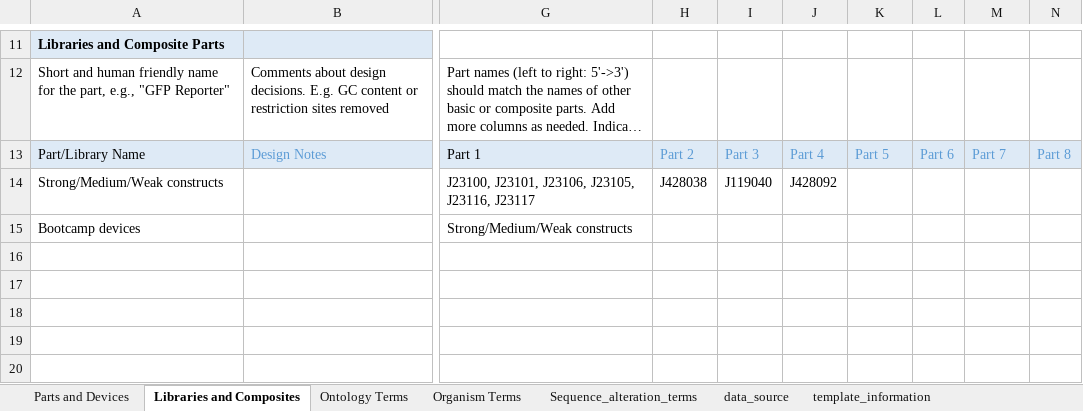
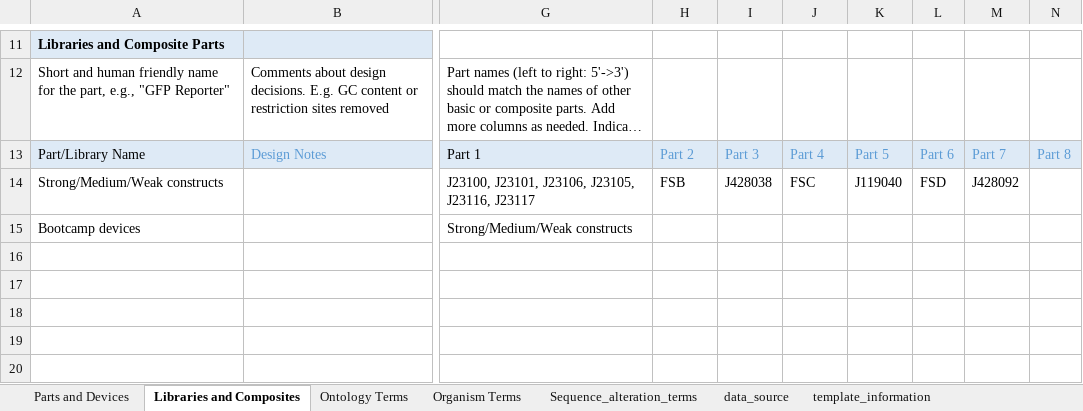
Before and after one commit to vinoo-igem/iGEM-bootcamp-test, an Excel workbook: bootcamp_collection.xlsx, sheet Libraries and Composites, drawn as a sheet; only a part is shown, gaps mark what is left out; long unchanged cells end in …; values as stored, in another font and other column widths than the file's, no borders; table styles not drawn; the diff names each change by its address in the sheet, - before the commit and + after, or states it on an @@ line.

```diff
--- a/bootcamp_collection.xlsx (sheet Libraries and Composites)
+++ b/bootcamp_collection.xlsx (sheet Libraries and Composites)
-H14: J428038
+H14: FSB
-I14: J119040
+I14: J428038
-J14: J428092
+J14: FSC
-K14: (empty)
+K14: J119040
-L14: (empty)
+L14: FSD
-M14: (empty)
+M14: J428092
```
Also changed, not shown: sheet Parts and Devices, 7 other files.
